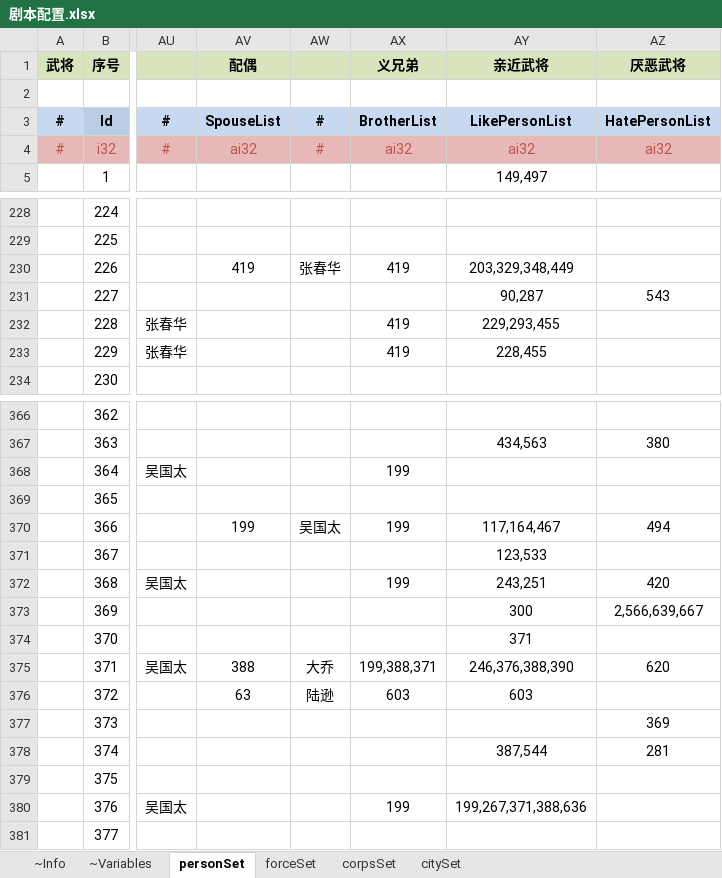
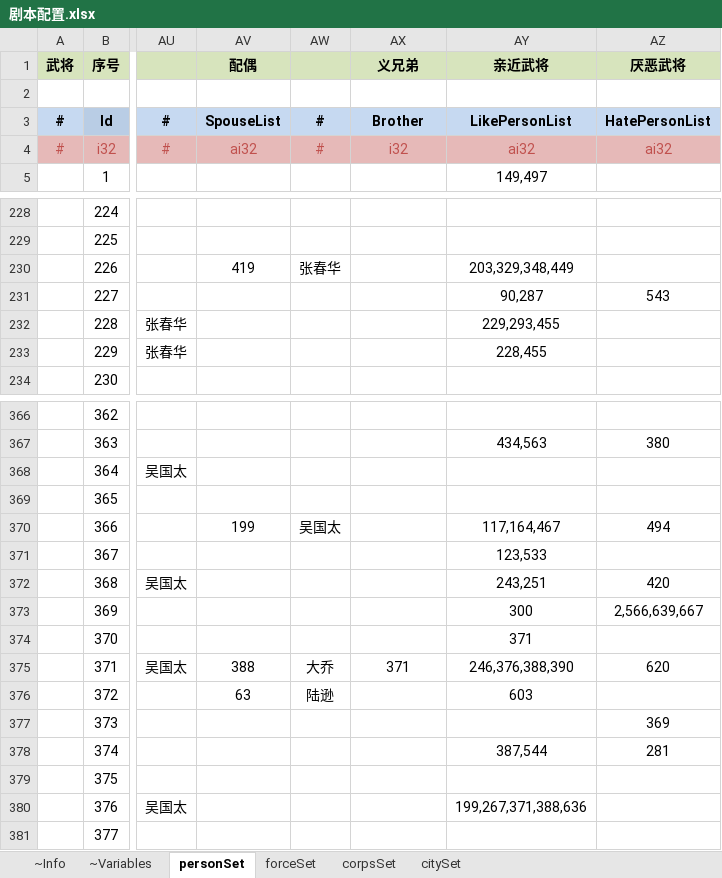
Before and after one commit to JoeLongma/sango_infinity, an Excel workbook: Data/Export/Scenario/剧本配置.xlsx, sheet personSet, drawn as a sheet; only a part is shown, gaps mark what is left out; values as stored, in another font and other column widths than the file's, no borders; the diff covers the shown part only; the diff names each change by its address in the sheet, - before the commit and + after, or states it on an @@ line.

```diff
--- a/Data/Export/Scenario/剧本配置.xlsx (sheet personSet)
+++ b/Data/Export/Scenario/剧本配置.xlsx (sheet personSet)
-AX3 (义兄弟): BrotherList
+AX3 (义兄弟): Brother
-AX4 (义兄弟): ai32
+AX4 (义兄弟): i32
-AX230 (义兄弟): 419
+AX230 (义兄弟): (empty)
-AX232:AX233 (义兄弟): 419
+AX232:AX233 (义兄弟): (empty)
-AX368 (义兄弟): 199
+AX368 (义兄弟): (empty)
-AX370 (义兄弟): 199
+AX370 (义兄弟): (empty)
-AX372 (义兄弟): 199
+AX372 (义兄弟): (empty)
-AX375 (义兄弟): 199,388,371
+AX375 (义兄弟): 371
-AX376 (义兄弟): 603
+AX376 (义兄弟): (empty)
-AX380 (义兄弟): 199
+AX380 (义兄弟): (empty)
```
Also changed, not shown: 36 edited cells elsewhere in this sheet, 33 other files.
